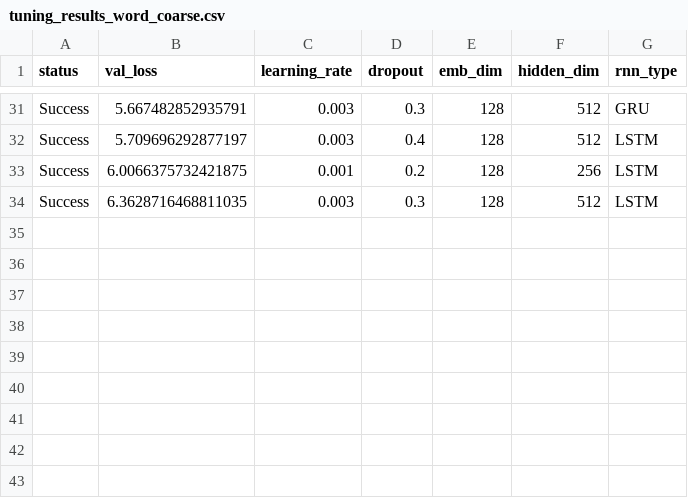
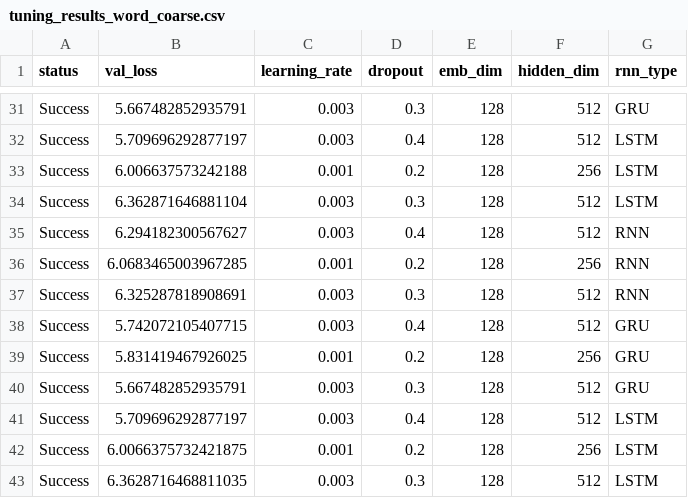
Before and after one commit to fabsGitHub/machine-translation, a CSV file: tuning_results_word_coarse.csv, drawn as a sheet; only a part is shown, gaps mark what is left out; the diff names each change by its address in the sheet, - before the commit and + after, or states it on an @@ line.

```diff
--- a/tuning_results_word_coarse.csv
+++ b/tuning_results_word_coarse.csv
+row 33: Success | 6.006637573242188 | 0.001 | 0.2 | 128 | 256 | LSTM
+row 34: Success | 6.362871646881104 | 0.003 | 0.3 | 128 | 512 | LSTM
+row 35: Success | 6.294182300567627 | 0.003 | 0.4 | 128 | 512 | RNN
+row 36: Success | 6.0683465003967285 | 0.001 | 0.2 | 128 | 256 | RNN
+row 37: Success | 6.325287818908691 | 0.003 | 0.3 | 128 | 512 | RNN
+row 38: Success | 5.742072105407715 | 0.003 | 0.4 | 128 | 512 | GRU
+row 39: Success | 5.831419467926025 | 0.001 | 0.2 | 128 | 256 | GRU
+row 40: Success | 5.667482852935791 | 0.003 | 0.3 | 128 | 512 | GRU
+row 41: Success | 5.709696292877197 | 0.003 | 0.4 | 128 | 512 | LSTM
```
Also changed, not shown: 3 other files.
